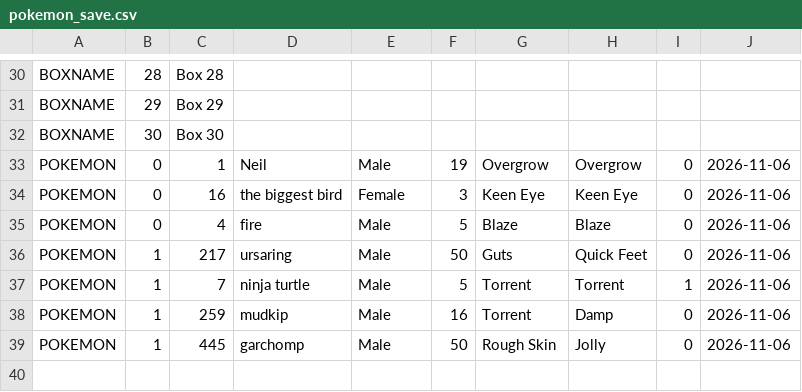
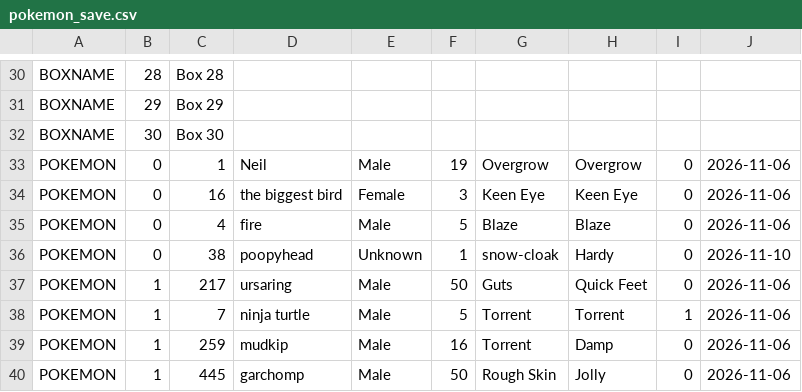
Before and after one commit to Shadowbladeee/DSA-Project, a CSV file: pokemon_save.csv, drawn as a sheet; only a part is shown, gaps mark what is left out.

```diff
--- a/pokemon_save.csv
+++ b/pokemon_save.csv
@@ -35,2 +35,3 @@ POKEMON,0,16,"the biggest bird","Female",3,"Keen Eye","Keen Eye",0,"2026-11-06"
 POKEMON,0,4,"fire","Male",5,"Blaze","Blaze",0,"2026-11-06"
+POKEMON,0,38,"poopyhead","Unknown",1,"snow-cloak","Hardy",0,"2026-11-10"
 POKEMON,1,217,"ursaring","Male",50,"Guts","Quick Feet",0,"2026-11-06"
```
Also changed, not shown: 1 other file.
